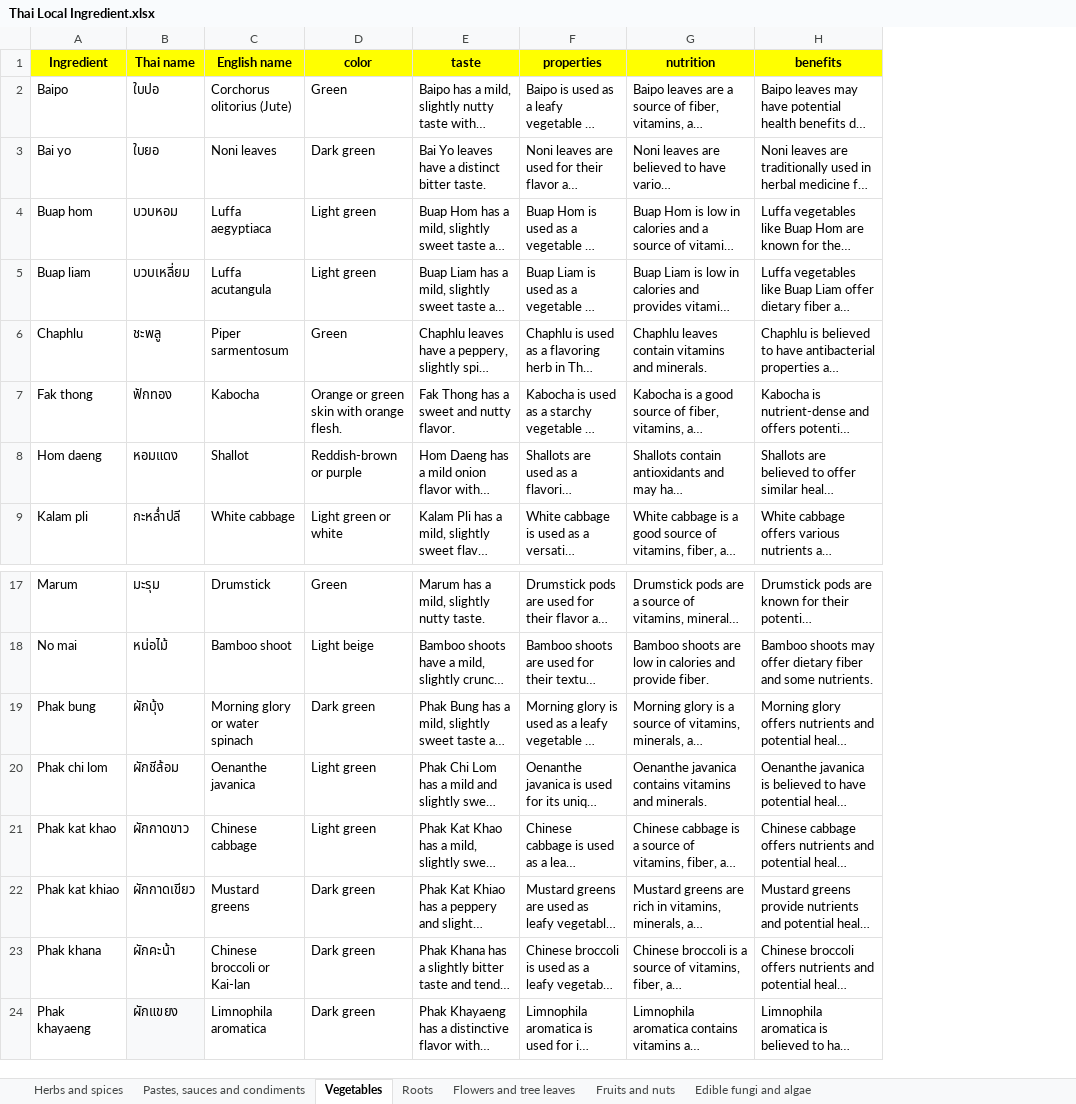
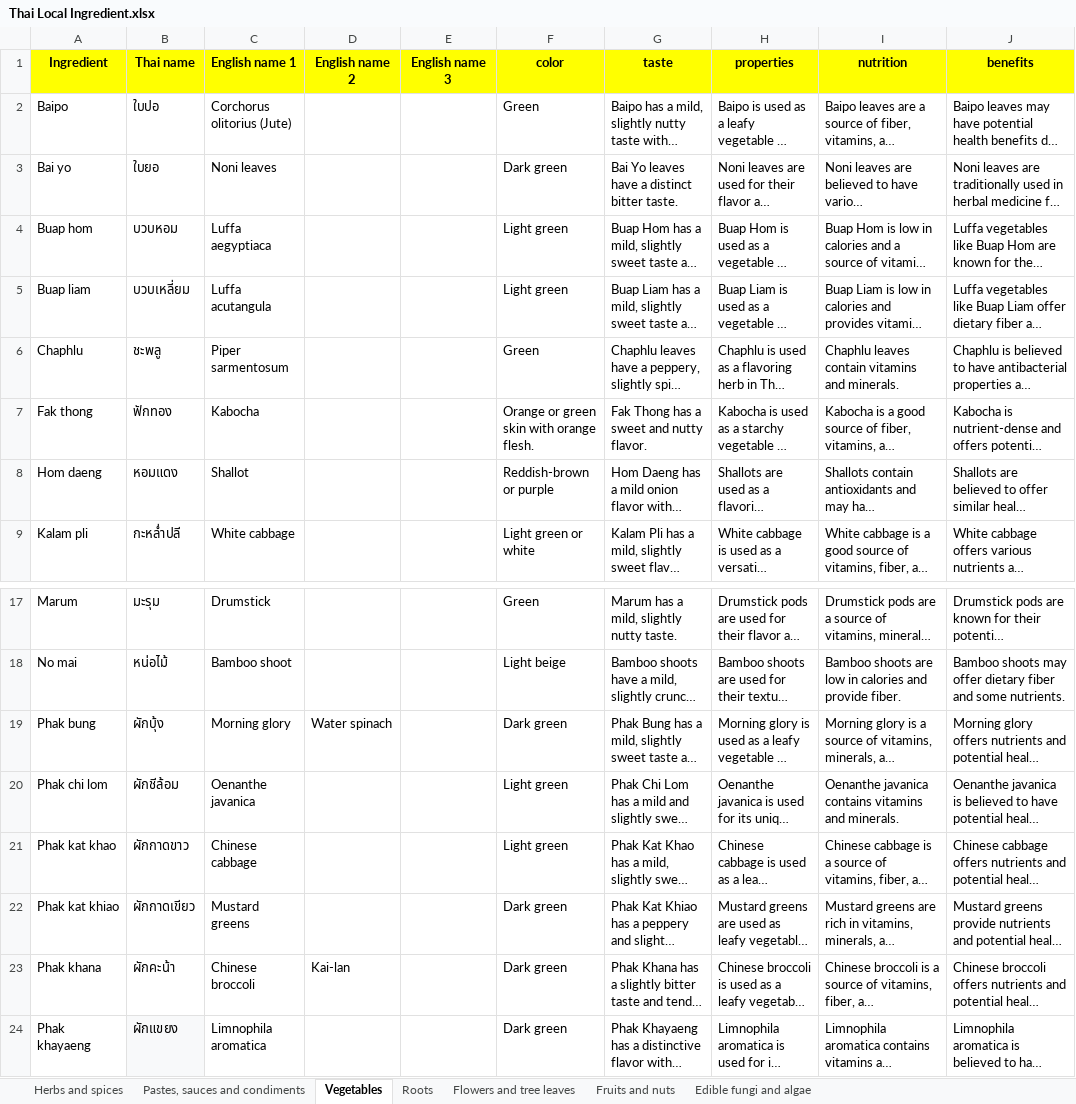
Before and after one commit to cigarabbit/SP2023-58-IngOn, an Excel workbook: Thai Local Ingredient.xlsx, sheet Vegetables, drawn as a sheet; only a part is shown, gaps mark what is left out; long unchanged cells end in …; values as stored, in another font and other column widths than the file's, no borders; charts and pictures not drawn; the diff names each change by its address in the sheet, - before the commit and + after, or states it on an @@ line.

```diff
--- a/Thai Local Ingredient.xlsx (sheet Vegetables)
+++ b/Thai Local Ingredient.xlsx (sheet Vegetables)
+column D (English name 2), rows 19-23: Water spinach |  |  |  | Kai-lan
+column E (English name 3), empty
-C1: English name
+C1: English name 1
-C19 (English name 1): Morning glory or water spinach
+C19 (English name 1): Morning glory
-C23 (English name 1): Chinese broccoli or Kai-lan
+C23 (English name 1): Chinese broccoli
```
Also changed, not shown: sheet Herbs and spices, 8 other files.
